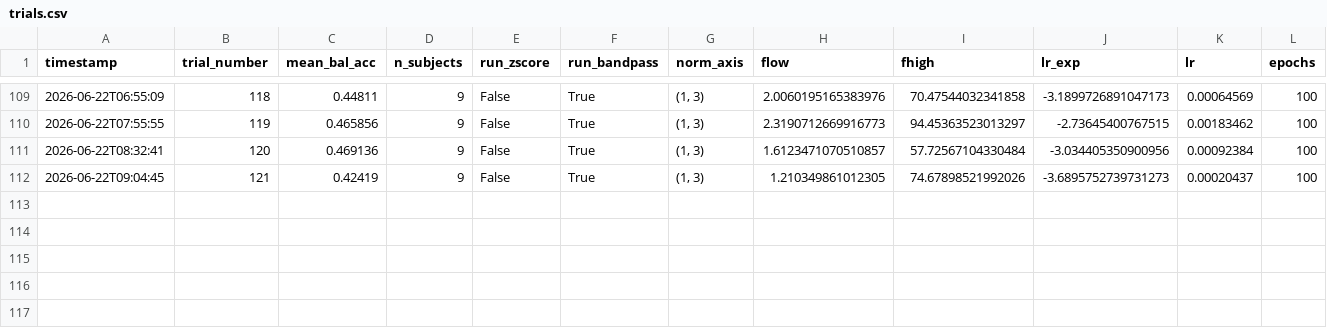
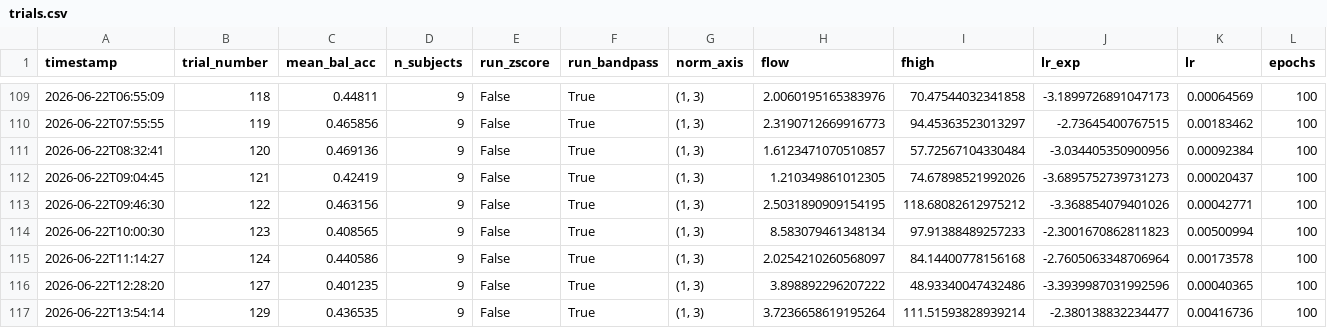
Before and after one commit to thesixtium/spiking-eegnet, a CSV file: results/BNCI2014_001/trials.csv, drawn as a sheet; only a part is shown, gaps mark what is left out; rows hold the shown columns only; the diff names each change by its address in the sheet, - before the commit and + after, or states it on an @@ line.

```diff
--- a/results/BNCI2014_001/trials.csv
+++ b/results/BNCI2014_001/trials.csv
+row 113: 2026-06-22T09:46:30 | 122 | 0.463156 | 9 | False | True | (1, 3) | 2.5031890909154195 | 118.68082612975212 | -3.368854079401026 | 0.00042771 | 100
+row 114: 2026-06-22T10:00:30 | 123 | 0.408565 | 9 | False | True | (1, 3) | 8.583079461348134 | 97.91388489257233 | -2.3001670862811823 | 0.00500994 | 100
+row 115: 2026-06-22T11:14:27 | 124 | 0.440586 | 9 | False | True | (1, 3) | 2.0254210260568097 | 84.14400778156168 | -2.7605063348706964 | 0.00173578 | 100
+row 116: 2026-06-22T12:28:20 | 127 | 0.401235 | 9 | False | True | (1, 3) | 3.898892296207222 | 48.93340047432486 | -3.3939987031992596 | 0.00040365 | 100
+row 117: 2026-06-22T13:54:14 | 129 | 0.436535 | 9 | False | True | (1, 3) | 3.7236658619195264 | 111.51593828939214 | -2.380138832234477 | 0.00416736 | 100
```
Also changed, not shown: 24 other files.
